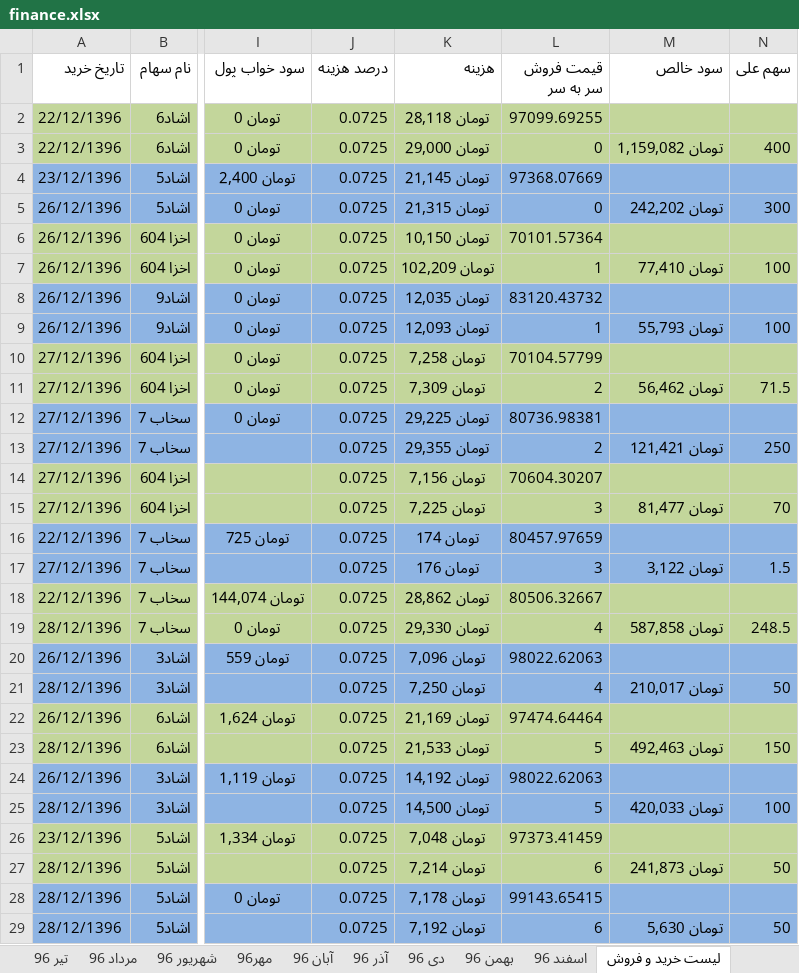
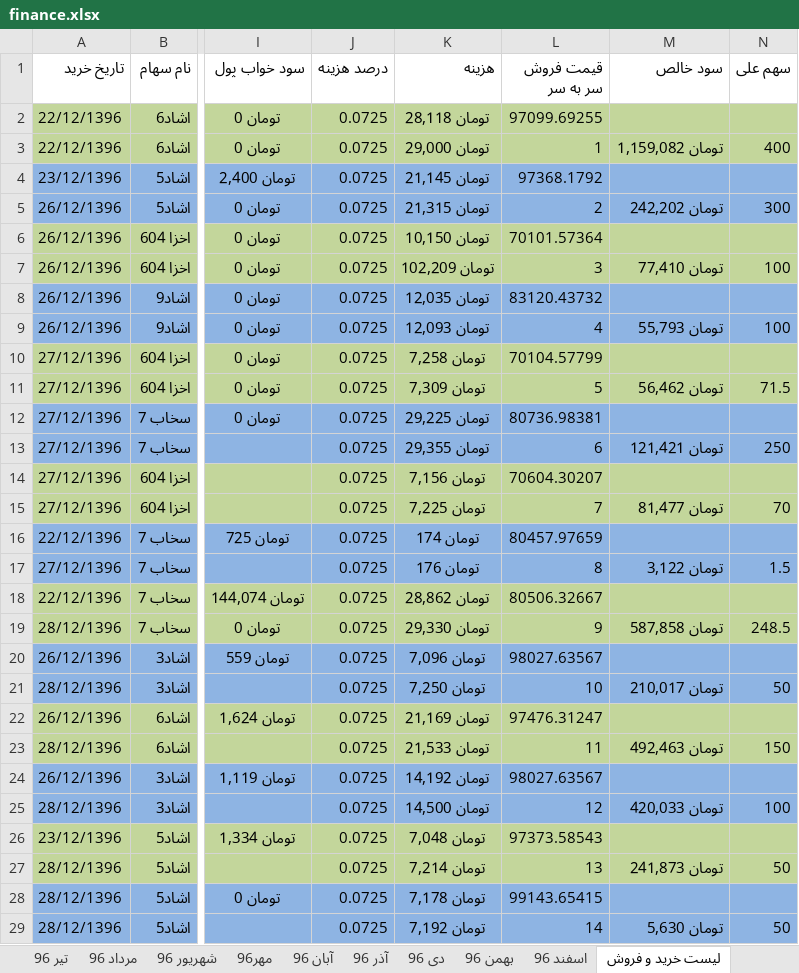
Before and after one commit to ali61n60/AudioDemo, an Excel workbook: AudioDemo/finance/finance.xlsx, sheet لیست خرید و فروش, drawn as a sheet; only a part is shown, gaps mark what is left out; values as stored, in another font and other column widths than the file's, no borders; the diff covers the shown part only; the diff names each change by its address in the sheet, - before the commit and + after, or states it on an @@ line.

Commit message:
3/1/1397

```diff
--- a/AudioDemo/finance/finance.xlsx (sheet لیست خرید و فروش)
+++ b/AudioDemo/finance/finance.xlsx (sheet لیست خرید و فروش)
-L3 (قیمت فروش سر به سر): 0
+L3 (قیمت فروش سر به سر): 1
-L4 (قیمت فروش سر به سر): 97368.07669
+L4 (قیمت فروش سر به سر): 97368.1792
-L5 (قیمت فروش سر به سر): 0
+L5 (قیمت فروش سر به سر): 2
-L7 (قیمت فروش سر به سر): 1
+L7 (قیمت فروش سر به سر): 3
-L9 (قیمت فروش سر به سر): 1
+L9 (قیمت فروش سر به سر): 4
-L11 (قیمت فروش سر به سر): 2
+L11 (قیمت فروش سر به سر): 5
-L13 (قیمت فروش سر به سر): 2
+L13 (قیمت فروش سر به سر): 6
-L15 (قیمت فروش سر به سر): 3
+L15 (قیمت فروش سر به سر): 7
-L17 (قیمت فروش سر به سر): 3
+L17 (قیمت فروش سر به سر): 8
-L19 (قیمت فروش سر به سر): 4
+L19 (قیمت فروش سر به سر): 9
-L20 (قیمت فروش سر به سر): 98022.62063
+L20 (قیمت فروش سر به سر): 98027.63567
-L21 (قیمت فروش سر به سر): 4
+L21 (قیمت فروش سر به سر): 10
-L22 (قیمت فروش سر به سر): 97474.64464
+L22 (قیمت فروش سر به سر): 97476.31247
-L23 (قیمت فروش سر به سر): 5
+L23 (قیمت فروش سر به سر): 11
-L24 (قیمت فروش سر به سر): 98022.62063
+L24 (قیمت فروش سر به سر): 98027.63567
-L25 (قیمت فروش سر به سر): 5
+L25 (قیمت فروش سر به سر): 12
-L26 (قیمت فروش سر به سر): 97373.41459
+L26 (قیمت فروش سر به سر): 97373.58543
-L27 (قیمت فروش سر به سر): 6
+L27 (قیمت فروش سر به سر): 13
-L29 (قیمت فروش سر به سر): 6
+L29 (قیمت فروش سر به سر): 14
```
Also changed, not shown: 14 edited cells and cell formats elsewhere in this sheet, sheet اوراق بدون ریسک, formulas that keep their value.
